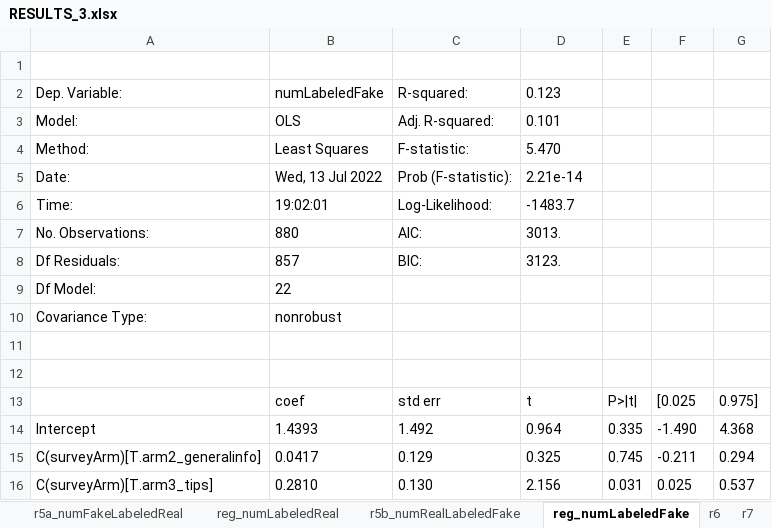
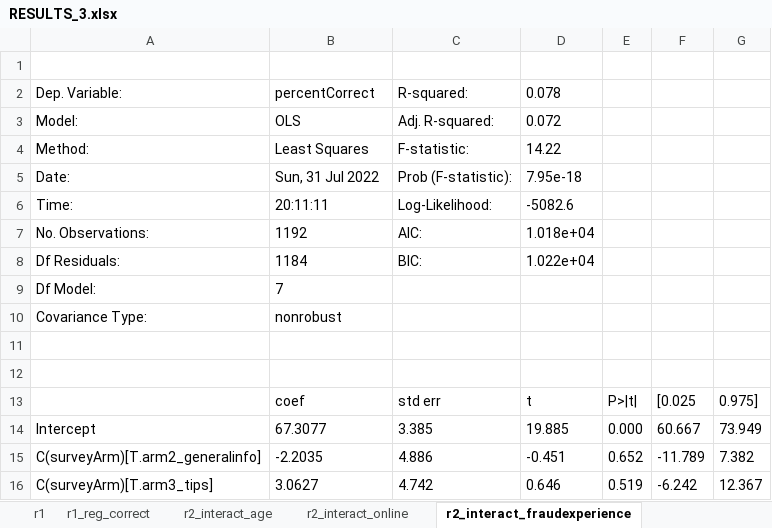
Before and after one commit to sawendel/SSATrust, an Excel workbook: data/V3/RESULTS_3.xlsx, sheet r2_interact_fraudexperience, drawn as a sheet; only a part is shown; values as stored, in another font and other column widths than the file's, no borders; the diff covers the shown part only; the diff names each change by its address in the sheet, - before the commit and + after, or states it on an @@ line.

```diff
--- a/data/V3/RESULTS_3.xlsx (sheet r2_interact_fraudexperience)
+++ b/data/V3/RESULTS_3.xlsx (sheet r2_interact_fraudexperience)
-sheet tab: r5a_numFakeLabeledReal
+sheet tab: r1_reg_correct
-sheet tab: reg_numLabeledReal
+sheet tab: r2_interact_age
-sheet tab: r5b_numRealLabeledFake
+sheet tab: r2_interact_online
-sheet tab: reg_numLabeledFake
+sheet tab: r2_interact_fraudexperience
-B2: numLabeledFake
+B2: percentCorrect
-D2: 0.123
+D2: 0.078
-D3: 0.101
+D3: 0.072
-D4: 5.470
+D4: 14.22
-B5: Wed, 13 Jul 2022
+B5: Sun, 31 Jul 2022
-D5: 2.21e-14
+D5: 7.95e-18
-B6: 19:02:01
+B6: 20:11:11
-D6: -1483.7
+D6: -5082.6
-B7: 880
+B7: 1192
-D7: 3013.
+D7: 1.018e+04
-B8: 857
+B8: 1184
-D8: 3123.
+D8: 1.022e+04
-B9: 22
+B9: 7
-B14: 1.4393
+B14: 67.3077
-C14: 1.492
+C14: 3.385
-D14: 0.964
+D14: 19.885
-E14: 0.335
+E14: 0.000
-F14: -1.490
+F14: 60.667
-G14: 4.368
+G14: 73.949
-B15: 0.0417
+B15: -2.2035
-C15: 0.129
+C15: 4.886
-D15: 0.325
+D15: -0.451
-E15: 0.745
+E15: 0.652
-F15: -0.211
+F15: -11.789
-G15: 0.294
+G15: 7.382
-B16: 0.2810
+B16: 3.0627
-C16: 0.130
+C16: 4.742
-D16: 2.156
+D16: 0.646
-E16: 0.031
+E16: 0.519
-F16: 0.025
+F16: -6.242
-G16: 0.537
+G16: 12.367
```
Also changed, not shown: 4 added rows, 20 removed rows and 6 edited cells elsewhere in this sheet, sheet theData, sheet summary_ByArmAndWave, sheet corrMatrix, sheet r1_reg_correct, sheet r2_interact_online, sheet p1_intrnt_priorfraud, 11 more sheets, other sheet tabs, hidden cells, data/GuideToIterations.xlsx, 30 other files.
